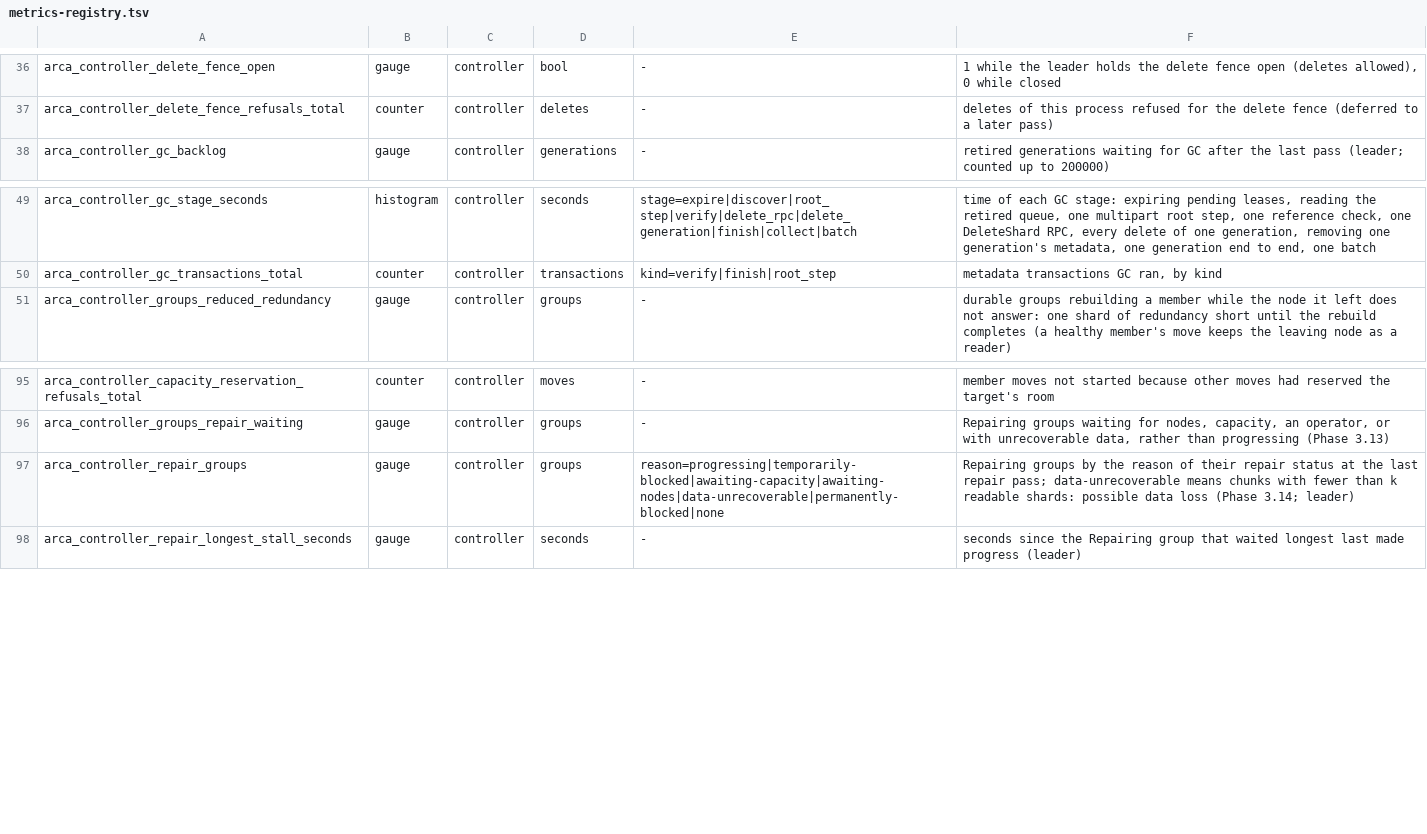
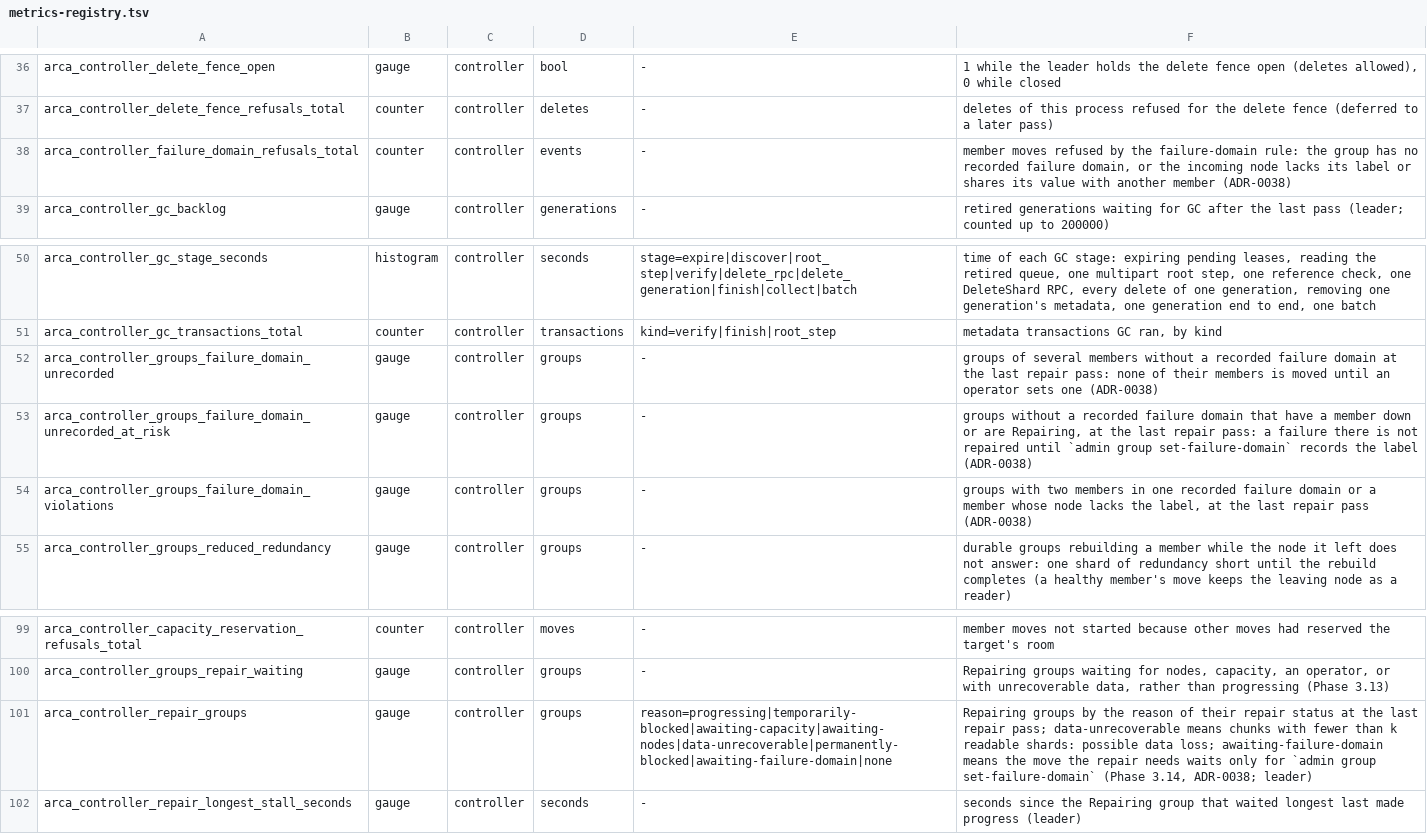
Before and after one commit to akam1o/arca-lake, a TSV file: crates/common/src/metrics-registry.tsv, drawn as a sheet; only a part is shown, gaps mark what is left out.

Commit message:
placement: record and enforce each group's failure domain (R-119, ADR-0038)
Each group's required failure domain is stored under its own key (not a group record field, which 0.1.0 would drop on rewrite). New groups record it at creation; groups created by 0.1.0 are unrecorded and never inferred from labels: admin group set-failure-domain records it (--all-unrecorded, --change, --force, --dry-run; refuses a label no member carries). Placement, replacement, repair, drain, retargets, the planner and resumed moves use one rule, re-checked inside the membership commit; unrecorded groups refuse member moves (repair reason awaiting-failure-domain, stored so 0.1.0 can still decode it, and retried as soon as the domain is recorded); a missing node label holds back only its group and is shown on replace/drain requests; registering a node without a label its groups need is refused. admin status, admin group check and gauges report violations, unrecorded groups and the at-risk case (unrecorded with a member down) without changing placement. The finalize to schema 5 is refused while any group is unrecorded (step 1 and the cut-off). upgrade_v010 checks the 0.1.0-created group end to end. Independent review: Mediums and Lows fixed.

Signed-off-by: akam1o <akam1o@users.noreply.github.com>

```diff
--- a/crates/common/src/metrics-registry.tsv
+++ b/crates/common/src/metrics-registry.tsv
@@ -37,2 +37,3 @@ arca_controller_delete_fence_open	gauge	controller	bool	-	1 while the leader hol
 arca_controller_delete_fence_refusals_total	counter	controller	deletes	-	deletes of this process refused for the delete fence (deferred to a later pass)
+arca_controller_failure_domain_refusals_total	counter	controller	events	-	member moves refused by the failure-domain rule: the group has no recorded failure domain, or the incoming node lacks its label or shares its value with another member (ADR-0038)
 arca_controller_gc_backlog	gauge	controller	generations	-	retired generations waiting for GC after the last pass (leader; counted up to 200000)
@@ -50,2 +51,5 @@ arca_controller_gc_stage_seconds	histogram	controller	seconds	stage=expire|disco
 arca_controller_gc_transactions_total	counter	controller	transactions	kind=verify|finish|root_step	metadata transactions GC ran, by kind
+arca_controller_groups_failure_domain_unrecorded	gauge	controller	groups	-	groups of several members without a recorded failure domain at the last repair pass: none of their members is moved until an operator sets one (ADR-0038)
+arca_controller_groups_failure_domain_unrecorded_at_risk	gauge	controller	groups	-	groups without a recorded failure domain that have a member down or are Repairing, at the last repair pass: a failure there is not repaired until `admin group set-failure-domain` records the label (ADR-0038)
+arca_controller_groups_failure_domain_violations	gauge	controller	groups	-	groups with two members in one recorded failure domain or a member whose node lacks the label, at the last repair pass (ADR-0038)
 arca_controller_groups_reduced_redundancy	gauge	controller	groups	-	durable groups rebuilding a member while the node it left does not answer: one shard of redundancy short until the rebuild completes (a healthy member's move keeps the leaving node as a reader)
@@ -96,3 +100,3 @@ arca_controller_capacity_reservation_refusals_total	counter	controller	moves	-	m
 arca_controller_groups_repair_waiting	gauge	controller	groups	-	Repairing groups waiting for nodes, capacity, an operator, or with unrecoverable data, rather than progressing (Phase 3.13)
-arca_controller_repair_groups	gauge	controller	groups	reason=progressing|temporarily-blocked|awaiting-capacity|awaiting-nodes|data-unrecoverable|permanently-blocked|none	Repairing groups by the reason of their repair status at the last repair pass; data-unrecoverable means chunks with fewer than k readable shards: possible data loss (Phase 3.14; leader)
+arca_controller_repair_groups	gauge	controller	groups	reason=progressing|temporarily-blocked|awaiting-capacity|awaiting-nodes|data-unrecoverable|permanently-blocked|awaiting-failure-domain|none	Repairing groups by the reason of their repair status at the last repair pass; data-unrecoverable means chunks with fewer than k readable shards: possible data loss; awaiting-failure-domain means the move the repair needs waits only for `admin group set-failure-domain` (Phase 3.14, ADR-0038; leader)
 arca_controller_repair_longest_stall_seconds	gauge	controller	seconds	-	seconds since the Repairing group that waited longest last made progress (leader)
```
Also changed, not shown: 28 other files.
